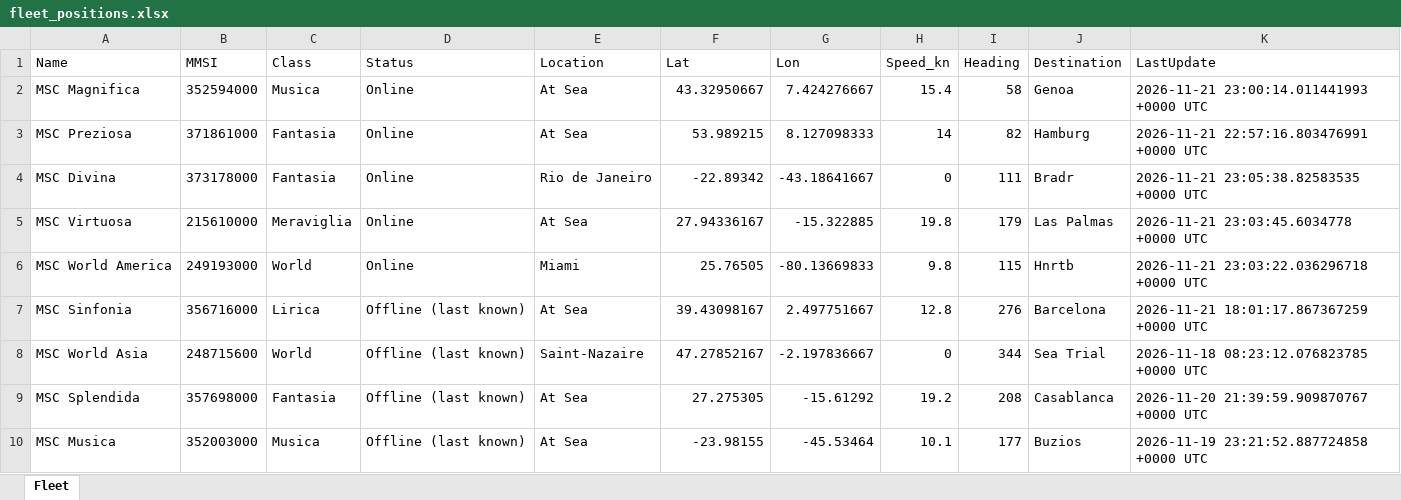
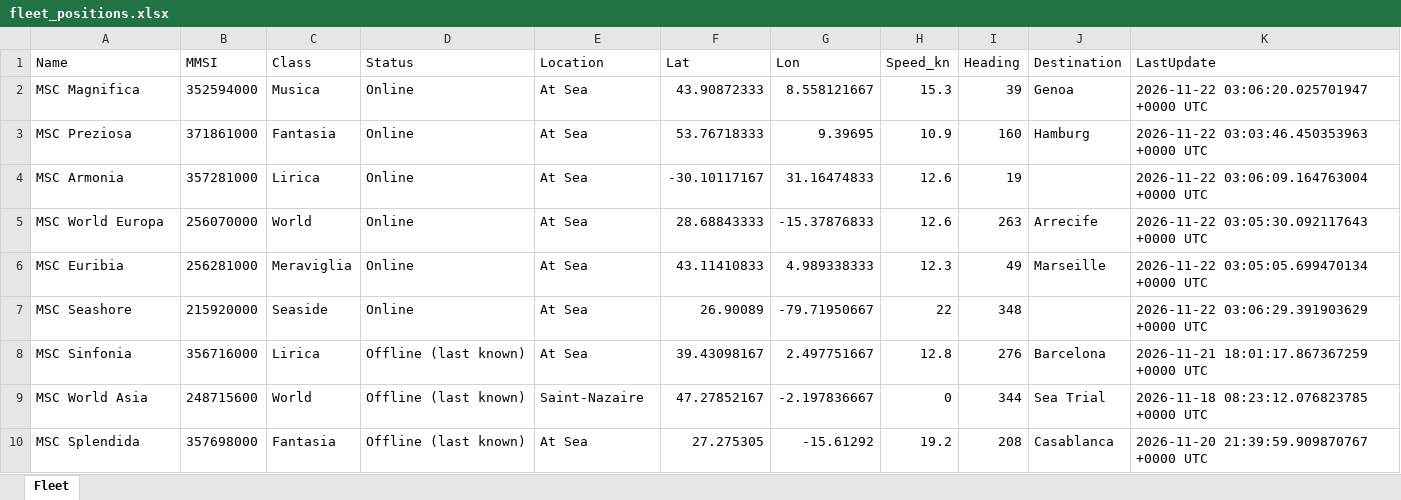
Before and after one commit to danggiulia17/MSC-EXPLORA-fleet-tracker, an Excel workbook: fleet_positions.xlsx, sheet Fleet, drawn as a sheet; only a part is shown; the shorter side is filled out with more unchanged rows; values as stored, in another font and other column widths than the file's, no borders; removed rows and columns are numbered as before the commit, all else as after; the diff covers the shown part only; the diff names each change by its address in the sheet, - before the commit and + after, or states it on an @@ line.

```diff
--- a/fleet_positions.xlsx (sheet Fleet)
+++ b/fleet_positions.xlsx (sheet Fleet)
-F2 (Lat): 43.32950667
+F2 (Lat): 43.90872333
-G2 (Lon): 7.424276667
+G2 (Lon): 8.558121667
-H2 (Speed_kn): 15.4
+H2 (Speed_kn): 15.3
-I2 (Heading): 58
+I2 (Heading): 39
-K2 (LastUpdate): 2026-11-21 23:00:14.011441993 +0000 UTC
+K2 (LastUpdate): 2026-11-22 03:06:20.025701947 +0000 UTC
-F3 (Lat): 53.989215
+F3 (Lat): 53.76718333
-G3 (Lon): 8.127098333
+G3 (Lon): 9.39695
-H3 (Speed_kn): 14
+H3 (Speed_kn): 10.9
-I3 (Heading): 82
+I3 (Heading): 160
-K3 (LastUpdate): 2026-11-21 22:57:16.803476991 +0000 UTC
+K3 (LastUpdate): 2026-11-22 03:03:46.450353963 +0000 UTC
-row 4: MSC Divina | 373178000 | Fantasia | Online | Rio de Janeiro | -22.89342 | -43.18641667 | 0 | 111 | Bradr | 2026-11-21 23:05:38.82583535 +0000 UTC
-row 5: MSC Virtuosa | 215610000 | Meraviglia | Online | At Sea | 27.94336167 | -15.322885 | 19.8 | 179 | Las Palmas | 2026-11-21 23:03:45.6034778 +0000 UTC
-row 6: MSC World America | 249193000 | World | Online | Miami | 25.76505 | -80.13669833 | 9.8 | 115 | Hnrtb | 2026-11-21 23:03:22.036296718 +0000 UTC
+row 4: MSC Armonia | 357281000 | Lirica | Online | At Sea | -30.10117167 | 31.16474833 | 12.6 | 19 |  | 2026-11-22 03:06:09.164763004 +0000 UTC
+row 5: MSC World Europa | 256070000 | World | Online | At Sea | 28.68843333 | -15.37876833 | 12.6 | 263 | Arrecife | 2026-11-22 03:05:30.092117643 +0000 UTC
+row 6: MSC Euribia | 256281000 | Meraviglia | Online | At Sea | 43.11410833 | 4.989338333 | 12.3 | 49 | Marseille | 2026-11-22 03:05:05.699470134 +0000 UTC
+row 7: MSC Seashore | 215920000 | Seaside | Online | At Sea | 26.90089 | -79.71950667 | 22 | 348 |  | 2026-11-22 03:06:29.391903629 +0000 UTC
```
Also changed, not shown: 3 added rows and 4 removed rows elsewhere in this sheet, 2 other files.
